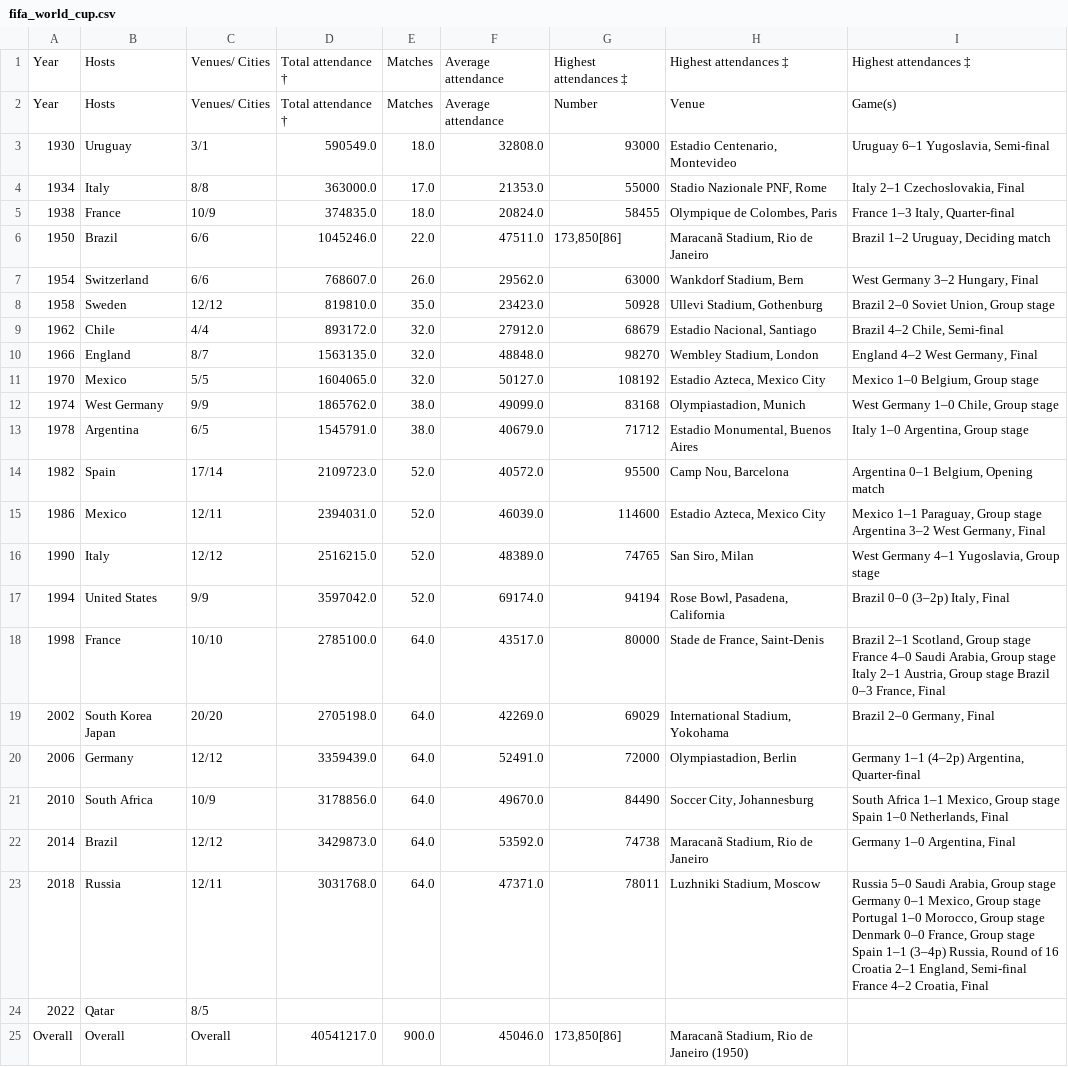
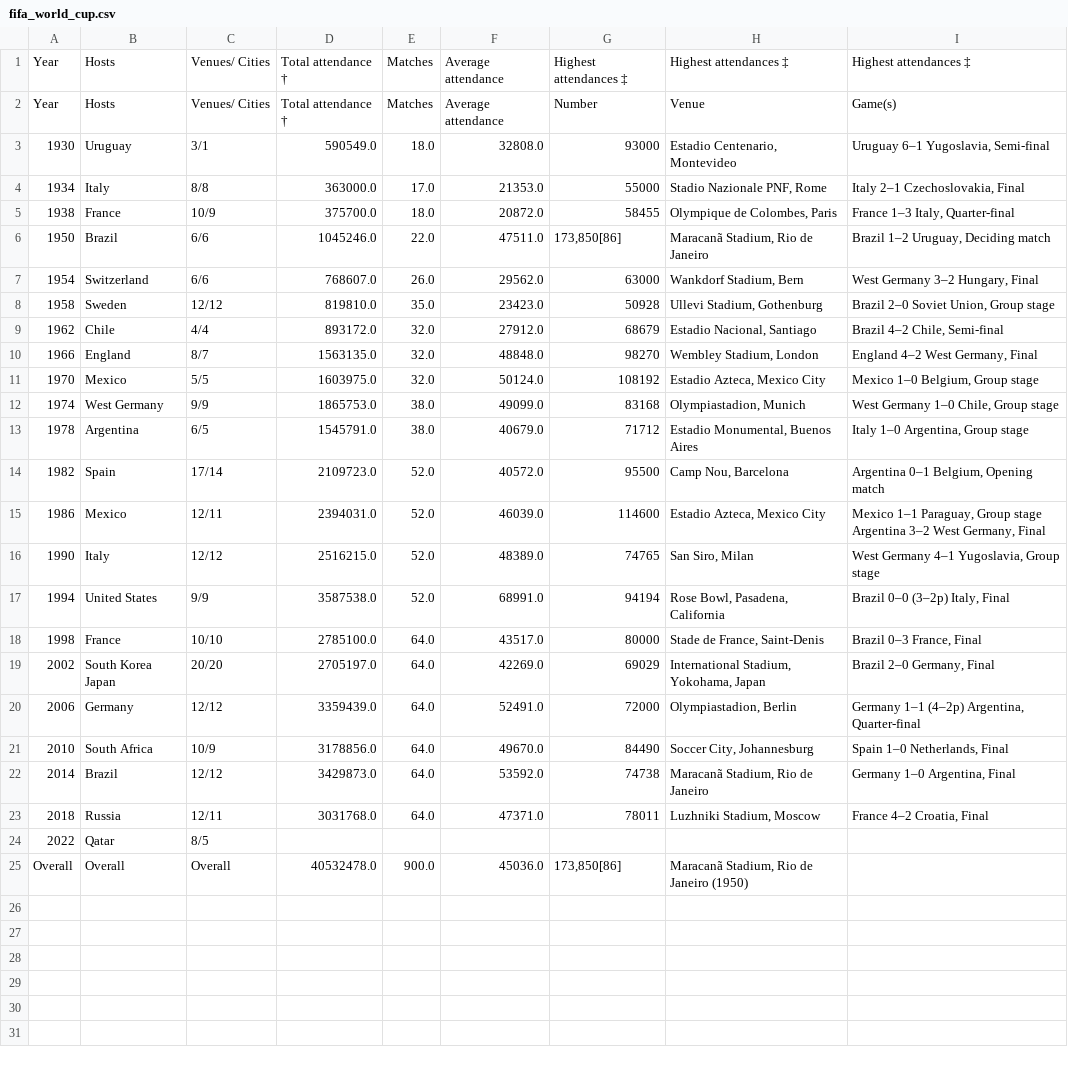
Before and after one commit to yong-xiong/auto-update-graph-datawrapper, a CSV file: fifa_world_cup.csv, drawn as a sheet.

```diff
--- a/fifa_world_cup.csv
+++ b/fifa_world_cup.csv
@@ -4,3 +4,3 @@ Year,Hosts,Venues/ Cities,Total attendance †,Matches,Average attendance,Number
 1934,Italy,8/8,363000.0,17.0,21353.0,55000,"Stadio Nazionale PNF, Rome","Italy 2–1 Czechoslovakia, Final"
-1938,France,10/9,374835.0,18.0,20824.0,58455,"Olympique de Colombes, Paris","France 1–3 Italy, Quarter-final"
+1938,France,10/9,375700.0,18.0,20872.0,58455,"Olympique de Colombes, Paris","France 1–3 Italy, Quarter-final"
 1950,Brazil,6/6,1045246.0,22.0,47511.0,"173,850[86]","Maracanã Stadium, Rio de Janeiro","Brazil 1–2 Uruguay, Deciding match"
@@ -10,4 +10,4 @@ Year,Hosts,Venues/ Cities,Total attendance †,Matches,Average attendance,Number
 1966,England,8/7,1563135.0,32.0,48848.0,98270,"Wembley Stadium, London","England 4–2 West Germany, Final"
-1970,Mexico,5/5,1604065.0,32.0,50127.0,108192,"Estadio Azteca, Mexico City","Mexico 1–0 Belgium, Group stage"
-1974,West Germany,9/9,1865762.0,38.0,49099.0,83168,"Olympiastadion, Munich","West Germany 1–0 Chile, Group stage"
+1970,Mexico,5/5,1603975.0,32.0,50124.0,108192,"Estadio Azteca, Mexico City","Mexico 1–0 Belgium, Group stage"
+1974,West Germany,9/9,1865753.0,38.0,49099.0,83168,"Olympiastadion, Munich","West Germany 1–0 Chile, Group stage"
 1978,Argentina,6/5,1545791.0,38.0,40679.0,71712,"Estadio Monumental, Buenos Aires","Italy 1–0 Argentina, Group stage"
@@ -16,10 +16,10 @@ Year,Hosts,Venues/ Cities,Total attendance †,Matches,Average attendance,Number
 1990,Italy,12/12,2516215.0,52.0,48389.0,74765,"San Siro, Milan","West Germany 4–1 Yugoslavia, Group stage"
-1994,United States,9/9,3597042.0,52.0,69174.0,94194,"Rose Bowl, Pasadena, California","Brazil 0–0 (3–2p) Italy, Final"
-1998,France,10/10,2785100.0,64.0,43517.0,80000,"Stade de France, Saint-Denis","Brazil 2–1 Scotland, Group stage France 4–0 Saudi Arabia, Group stage Italy 2–1 Austria, Group stage Brazil 0–3 France, Final"
-2002,South Korea  Japan,20/20,2705198.0,64.0,42269.0,69029,"International Stadium, Yokohama","Brazil 2–0 Germany, Final"
+1994,United States,9/9,3587538.0,52.0,68991.0,94194,"Rose Bowl, Pasadena, California","Brazil 0–0 (3–2p) Italy, Final"
+1998,France,10/10,2785100.0,64.0,43517.0,80000,"Stade de France, Saint-Denis","Brazil 0–3 France, Final"
+2002,South Korea  Japan,20/20,2705197.0,64.0,42269.0,69029,"International Stadium, Yokohama, Japan","Brazil 2–0 Germany, Final"
 2006,Germany,12/12,3359439.0,64.0,52491.0,72000,"Olympiastadion, Berlin","Germany 1–1 (4–2p) Argentina, Quarter-final"
-2010,South Africa,10/9,3178856.0,64.0,49670.0,84490,"Soccer City, Johannesburg","South Africa 1–1 Mexico, Group stage Spain 1–0 Netherlands, Final"
+2010,South Africa,10/9,3178856.0,64.0,49670.0,84490,"Soccer City, Johannesburg","Spain 1–0 Netherlands, Final"
 2014,Brazil,12/12,3429873.0,64.0,53592.0,74738,"Maracanã Stadium, Rio de Janeiro","Germany 1–0 Argentina, Final"
-2018,Russia,12/11,3031768.0,64.0,47371.0,78011,"Luzhniki Stadium, Moscow","Russia 5–0 Saudi Arabia, Group stage Germany 0–1 Mexico, Group stage Portugal 1–0 Morocco, Group stage Denmark 0–0 France, Group stage Spain 1–1 (3–4p) Russia, Round of 16 Croatia 2–1 England, Semi-final France 4–2 Croatia, Final"
+2018,Russia,12/11,3031768.0,64.0,47371.0,78011,"Luzhniki Stadium, Moscow","France 4–2 Croatia, Final"
 2022,Qatar,8/5,,,,,,
-Overall,Overall,Overall,40541217.0,900.0,45046.0,"173,850[86]","Maracanã Stadium, Rio de Janeiro (1950)",
+Overall,Overall,Overall,40532478.0,900.0,45036.0,"173,850[86]","Maracanã Stadium, Rio de Janeiro (1950)",
```
